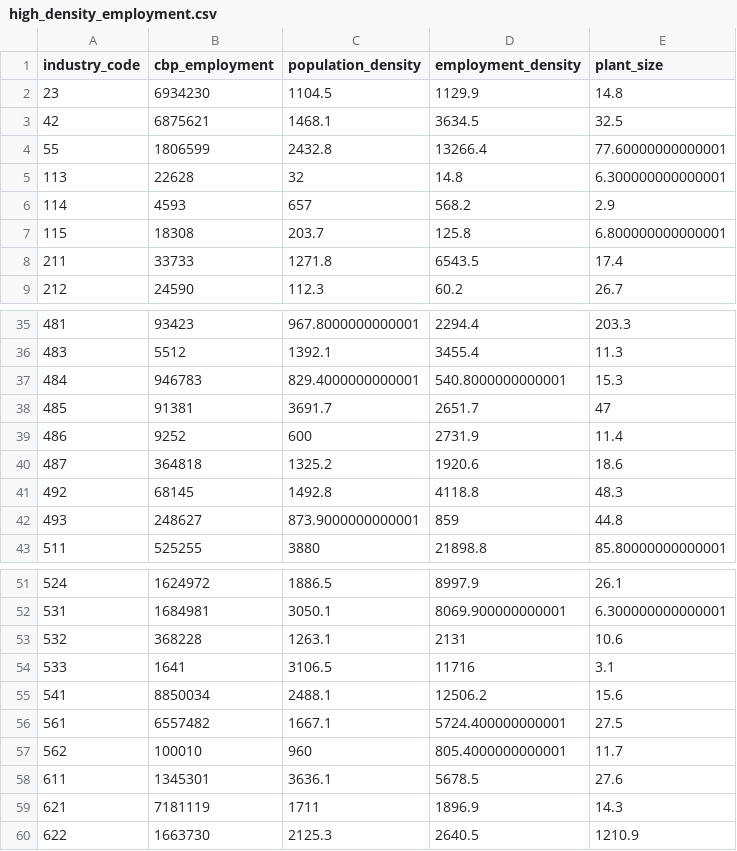
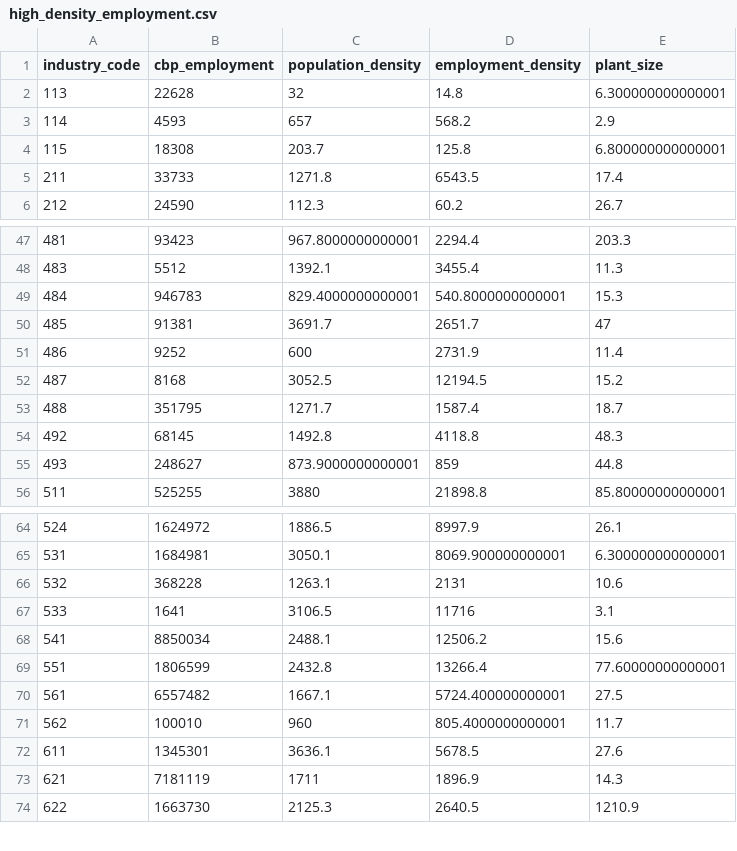
Before and after one commit to ceumicrodata/social-distancing, a CSV file: data/derived/agglomeration/high_density_employment.csv, drawn as a sheet; only a part is shown, gaps mark what is left out; the diff covers the shown part only.

```diff
--- a/data/derived/agglomeration/high_density_employment.csv
+++ b/data/derived/agglomeration/high_density_employment.csv
@@ -1,5 +1,2 @@
 industry_code,cbp_employment,population_density,employment_density,plant_size
-23,6934230,1104.5,1129.9,14.8
-42,6875621,1468.1,3634.5,32.5
-55,1806599,2432.8,13266.4,77.60000000000001
 113,22628,32,14.8,6.300000000000001
@@ -39,3 +51,4 @@ industry_code,cbp_employment,population_density,employment_density,plant_size
 486,9252,600,2731.9,11.4
-487,364818,1325.2,1920.6,18.6
+487,8168,3052.5,12194.5,15.2
+488,351795,1271.7,1587.4,18.7
 492,68145,1492.8,4118.8,48.3
@@ -55,2 +68,3 @@ industry_code,cbp_employment,population_density,employment_density,plant_size
 541,8850034,2488.1,12506.2,15.6
+551,1806599,2432.8,13266.4,77.60000000000001
 561,6557482,1667.1,5724.400000000001,27.5
```
Also changed, not shown: 15 added rows and 16 edited cells elsewhere in this file, data/derived/crosswalk/ces2industry.csv, data/derived/crosswalk/industry.csv, 12 other files.
